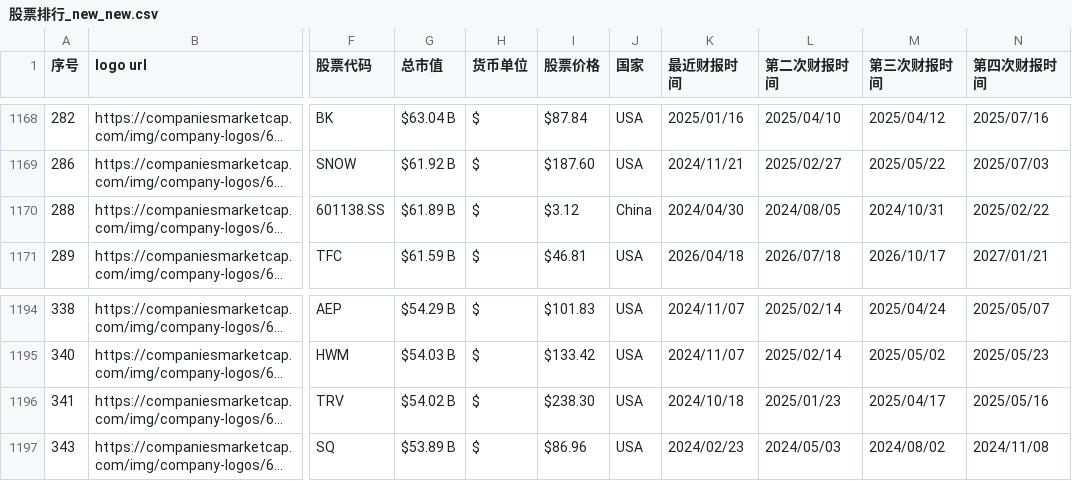
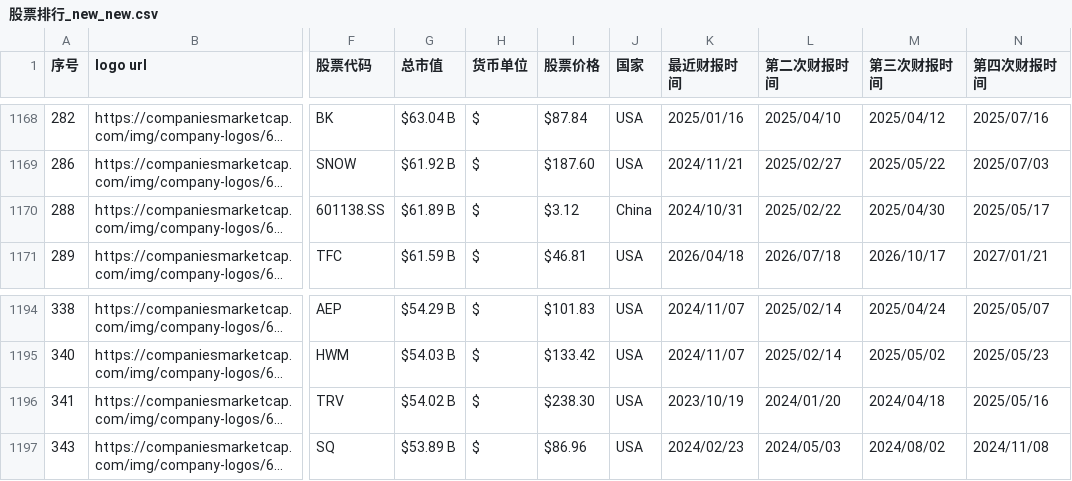
Before and after one commit to penouc/finance-calendar, a CSV file: stock_list/股票排行_new_new.csv, drawn as a sheet; only a part is shown, gaps mark what is left out; long unchanged cells end in …; the diff names each change by its address in the sheet, - before the commit and + after, or states it on an @@ line.

Commit message:
Update earnings data (2025-11-01)

```diff
--- a/stock_list/股票排行_new_new.csv
+++ b/stock_list/股票排行_new_new.csv
-K1170 (最近财报时间): 2024/04/30
+K1170 (最近财报时间): 2024/10/31
-L1170 (第二次财报时间): 2024/08/05
+L1170 (第二次财报时间): 2025/02/22
-M1170 (第三次财报时间): 2024/10/31
+M1170 (第三次财报时间): 2025/04/30
-N1170 (第四次财报时间): 2025/02/22
+N1170 (第四次财报时间): 2025/05/17
-K1196 (最近财报时间): 2024/10/18
+K1196 (最近财报时间): 2023/10/19
-L1196 (第二次财报时间): 2025/01/23
+L1196 (第二次财报时间): 2024/01/20
-M1196 (第三次财报时间): 2025/04/17
+M1196 (第三次财报时间): 2024/04/18
```
